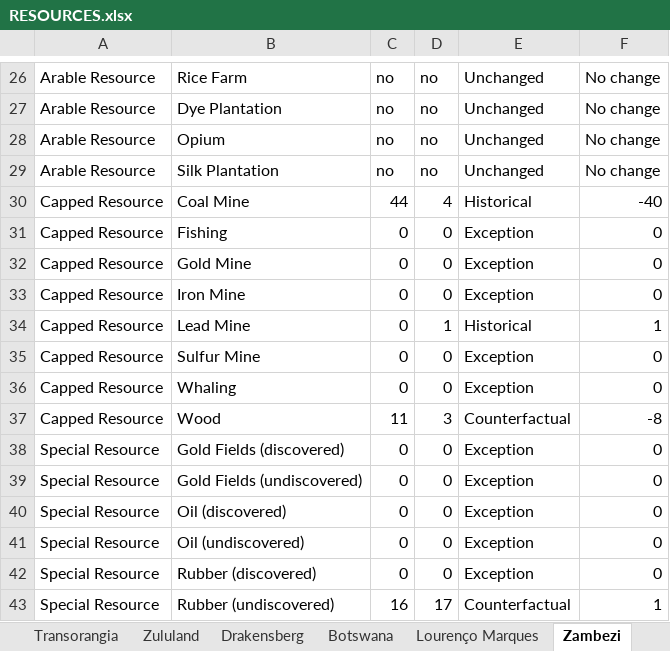
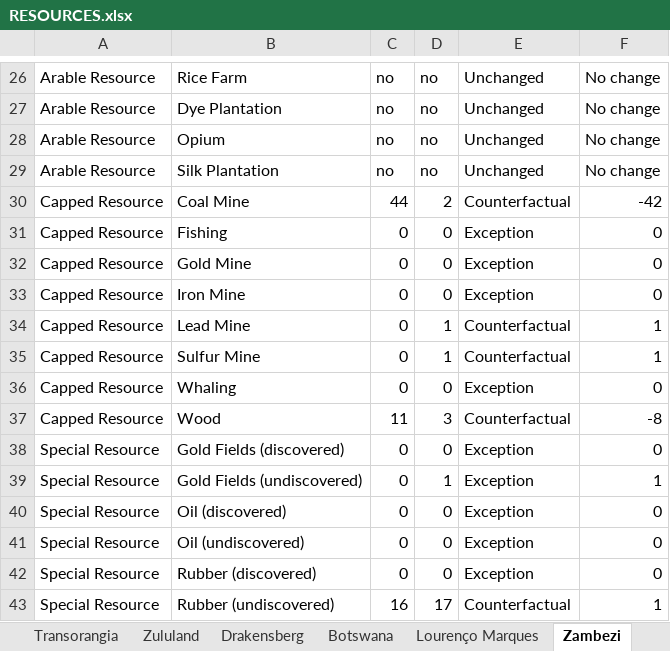
Before and after one commit to kaapse-tollie/spes-bona, an Excel workbook: Docs/resources/RESOURCES.xlsx, sheet Zambezi, drawn as a sheet; only a part is shown, gaps mark what is left out; values as stored, in another font and other column widths than the file's, no borders; the diff names each change by its address in the sheet, - before the commit and + after, or states it on an @@ line.

```diff
--- a/Docs/resources/RESOURCES.xlsx (sheet Zambezi)
+++ b/Docs/resources/RESOURCES.xlsx (sheet Zambezi)
-D30: 4
+D30: 2
-E30: Historical
+E30: Counterfactual
-F30: -40
+F30: -42
-E34: Historical
+E34: Counterfactual
-D35: 0
+D35: 1
-E35: Exception
+E35: Counterfactual
-F35: 0
+F35: 1
-D39: 0
+D39: 1
-F39: 0
+F39: 1
```
Also changed, not shown: sheet Overview, 19 other files.
